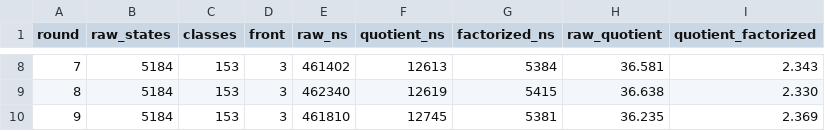
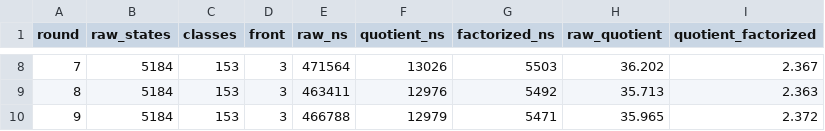
Before and after one commit to tavisrudd/othello, a TSV file: papers/complete-repair-ports/ergodis/evidence/c985-shuffle-product-control.tsv, drawn as a sheet; only a part is shown, gaps mark what is left out; the diff covers the shown part only.

```diff
--- a/papers/complete-repair-ports/ergodis/evidence/c985-shuffle-product-control.tsv
+++ b/papers/complete-repair-ports/ergodis/evidence/c985-shuffle-product-control.tsv
@@ -8,3 +8,3 @@ round	raw_states	classes	front	raw_ns	quotient_ns	factorized_ns	raw_quotient	quo
-7	5184	153	3	461402	12613	5384	36.581	2.343
-8	5184	153	3	462340	12619	5415	36.638	2.330
-9	5184	153	3	461810	12745	5381	36.235	2.369
+7	5184	153	3	471564	13026	5503	36.202	2.367
+8	5184	153	3	463411	12976	5492	35.713	2.363
+9	5184	153	3	466788	12979	5471	35.965	2.372
```
Also changed, not shown: 30 edited cells elsewhere in this file, 4 other files.
